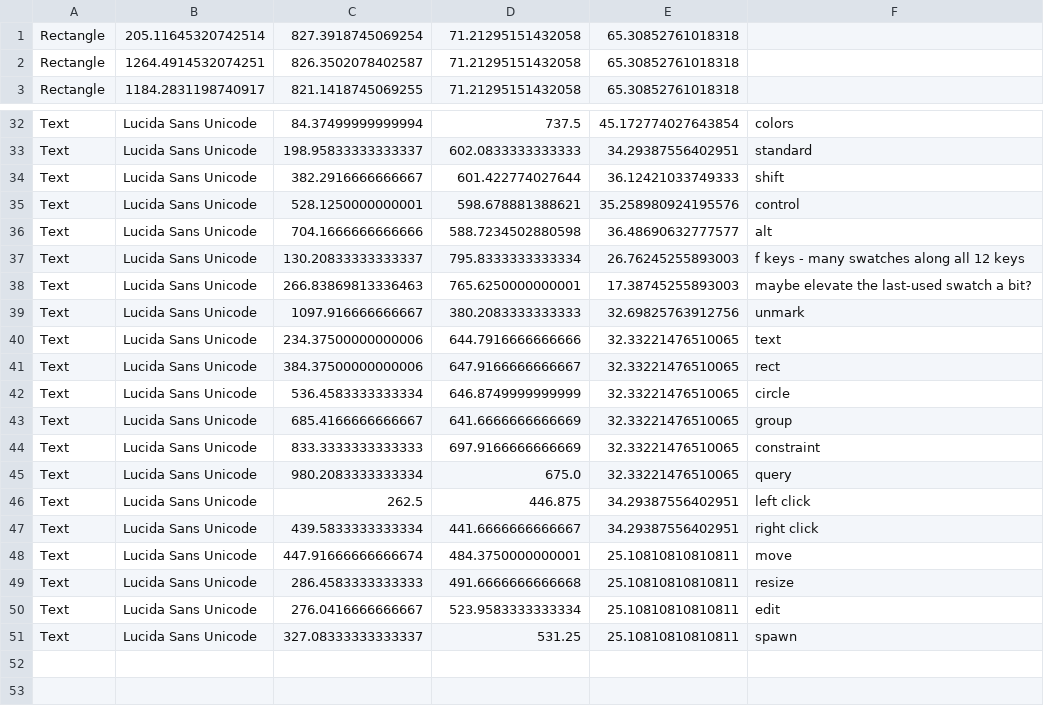
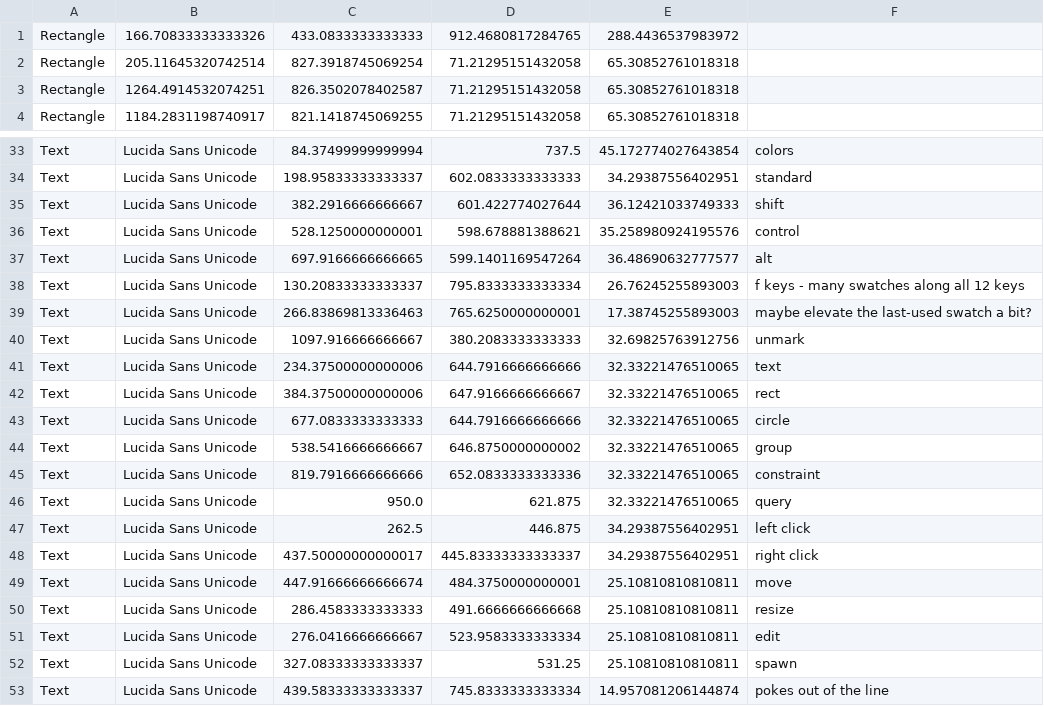
Before and after one commit to RavensKrag/ThoughtTrace, a CSV file: bin/data/input_sketch/entities.csv, drawn as a sheet; only a part is shown, gaps mark what is left out.

```diff
--- a/bin/data/input_sketch/entities.csv
+++ b/bin/data/input_sketch/entities.csv
@@ -1 +1,2 @@
+Rectangle,166.70833333333326,433.0833333333333,912.4680817284765,288.4436537983972
 Rectangle,205.11645320742514,827.3918745069254,71.21295151432058,65.30852761018318
@@ -35,3 +36,3 @@ Text,Lucida Sans Unicode,382.2916666666667,601.422774027644,36.12421033749333,sh
 Text,Lucida Sans Unicode,528.1250000000001,598.678881388621,35.258980924195576,control
-Text,Lucida Sans Unicode,704.1666666666666,588.7234502880598,36.48690632777577,alt
+Text,Lucida Sans Unicode,697.9166666666665,599.1401169547264,36.48690632777577,alt
 Text,Lucida Sans Unicode,130.20833333333337,795.8333333333334,26.76245255893003,f keys - many swatches along all 12 keys
@@ -41,8 +42,8 @@ Text,Lucida Sans Unicode,234.37500000000006,644.7916666666666,32.33221476510065,
 Text,Lucida Sans Unicode,384.37500000000006,647.9166666666667,32.33221476510065,rect
-Text,Lucida Sans Unicode,536.4583333333334,646.8749999999999,32.33221476510065,circle
-Text,Lucida Sans Unicode,685.4166666666667,641.6666666666669,32.33221476510065,group
-Text,Lucida Sans Unicode,833.3333333333333,697.9166666666669,32.33221476510065,constraint
-Text,Lucida Sans Unicode,980.2083333333334,675.0,32.33221476510065,query
+Text,Lucida Sans Unicode,677.0833333333333,644.7916666666666,32.33221476510065,circle
+Text,Lucida Sans Unicode,538.5416666666667,646.8750000000002,32.33221476510065,group
+Text,Lucida Sans Unicode,819.7916666666666,652.0833333333336,32.33221476510065,constraint
+Text,Lucida Sans Unicode,950.0,621.875,32.33221476510065,query
 Text,Lucida Sans Unicode,262.5,446.875,34.29387556402951,left click
-Text,Lucida Sans Unicode,439.5833333333334,441.6666666666667,34.29387556402951,right click
+Text,Lucida Sans Unicode,437.50000000000017,445.83333333333337,34.29387556402951,right click
 Text,Lucida Sans Unicode,447.91666666666674,484.3750000000001,25.10810810810811,move
@@ -51 +52,2 @@ Text,Lucida Sans Unicode,276.0416666666667,523.9583333333334,25.10810810810811,e
 Text,Lucida Sans Unicode,327.08333333333337,531.25,25.10810810810811,spawn
+Text,Lucida Sans Unicode,439.58333333333337,745.8333333333334,14.957081206144874,pokes out of the line
```
Also changed, not shown: 1 other file.
